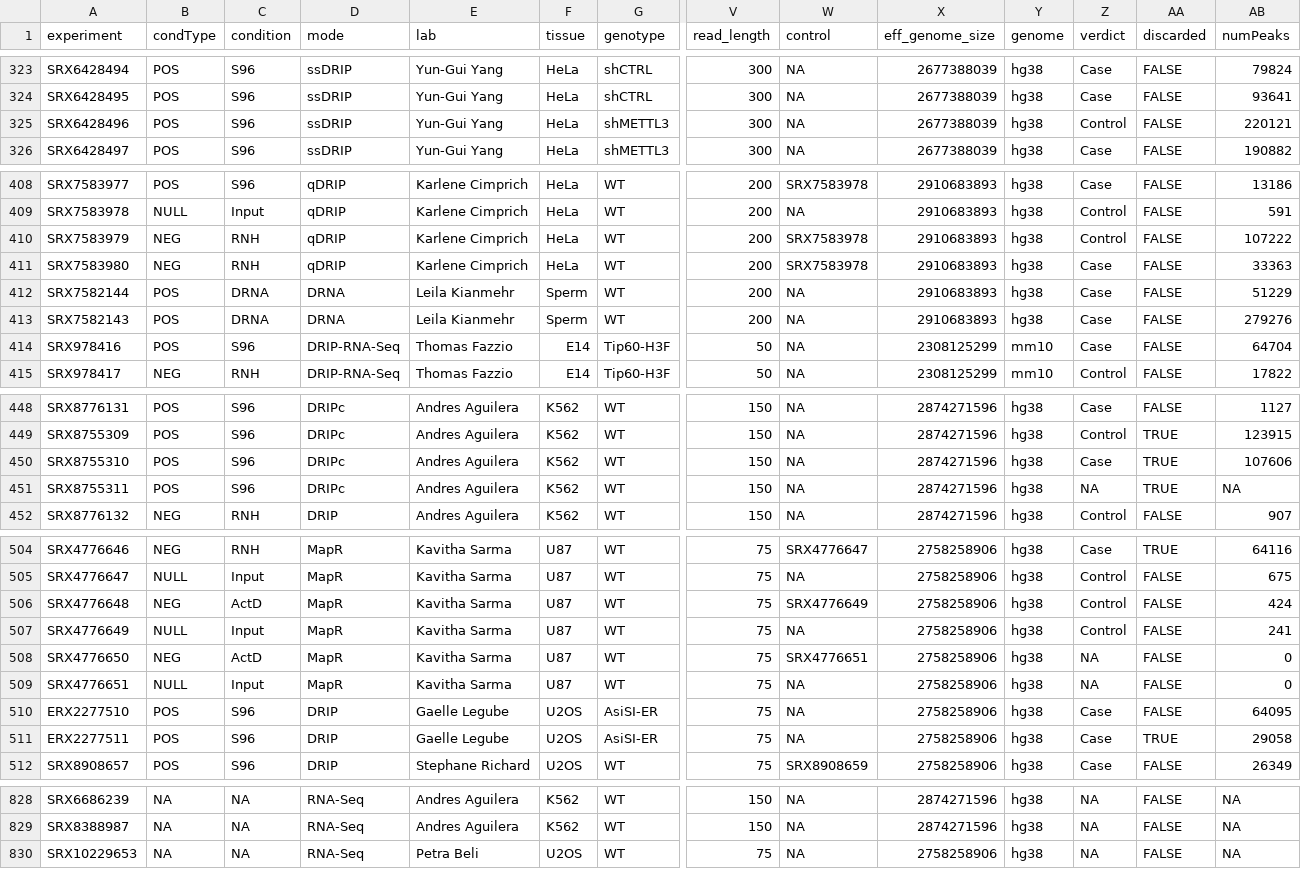
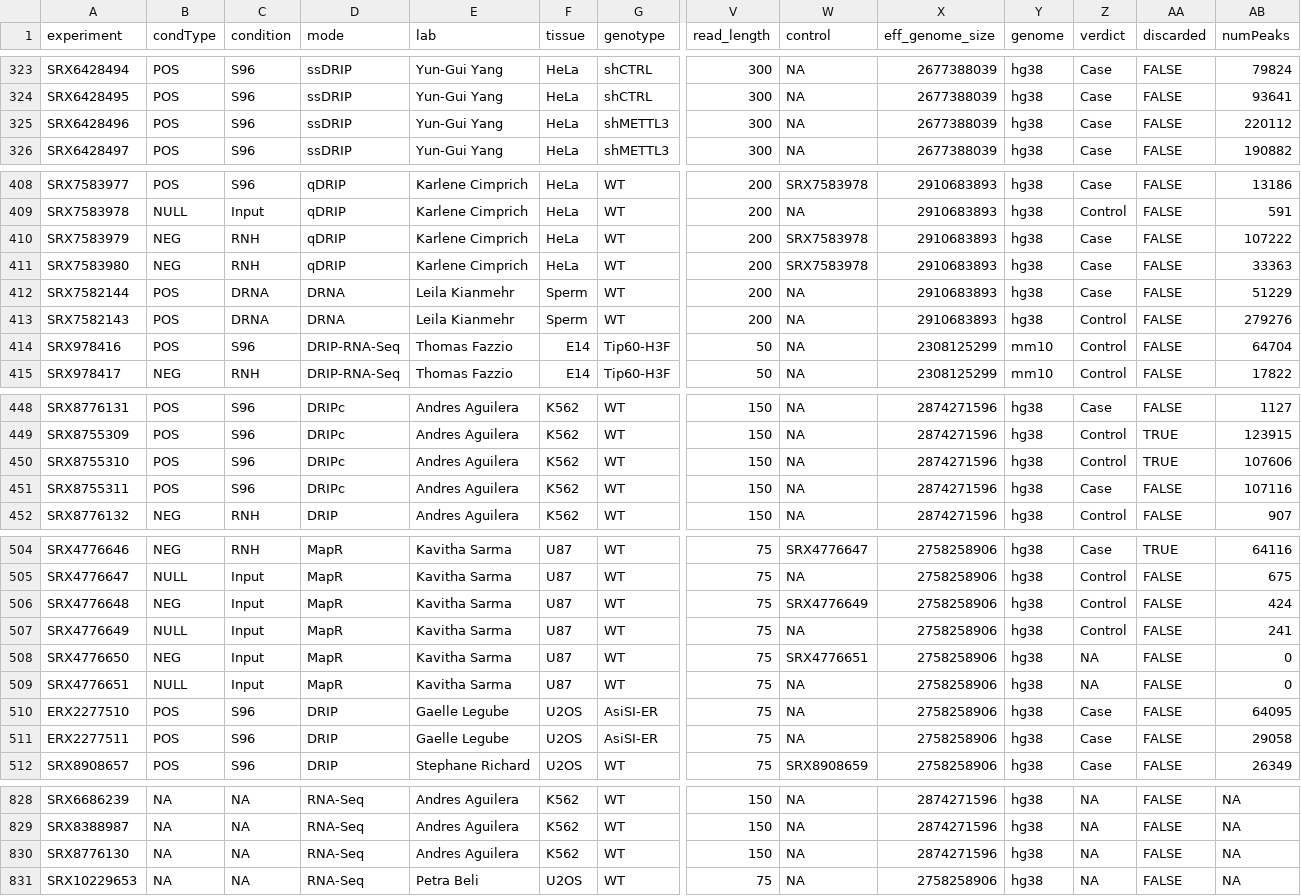
Before and after one commit to Bishop-Laboratory/RLBase-data, a TSV file: rlbase-data/rlbase_samples.tsv, drawn as a sheet; only a part is shown, gaps mark what is left out; rows hold the shown columns only; the diff covers the shown part only; the diff names each change by its address in the sheet, - before the commit and + after, or states it on an @@ line.

```diff
--- a/rlbase-data/rlbase_samples.tsv
+++ b/rlbase-data/rlbase_samples.tsv
-Z325 (verdict): Control
+Z325 (verdict): Case
-AB325 (numPeaks): 220121
+AB325 (numPeaks): 220112
-Z410 (verdict): Control
+Z410 (verdict): Case
-Z413:Z414 (verdict): Case
+Z413:Z414 (verdict): Control
-Z450 (verdict): Case
+Z450 (verdict): Control
-Z451 (verdict): NA
+Z451 (verdict): Case
-AA451 (discarded): TRUE
+AA451 (discarded): FALSE
-AB451 (numPeaks): NA
+AB451 (numPeaks): 107116
-C506 (condition): ActD
+C506 (condition): Input
-C508 (condition): ActD
+C508 (condition): Input
-AA511 (discarded): TRUE
+AA511 (discarded): FALSE
+row 830: SRX8776130 | NA | NA | RNA-Seq | Andres Aguilera | K562 | WT | 150 | NA | 2874271596 | hg38 | NA | FALSE | NA
```
Also changed, not shown: 34 edited cells elsewhere in this file, misc-data/rl_to_exp.csv, misc-data/samplesForConsensus.tsv, 32 other files.
